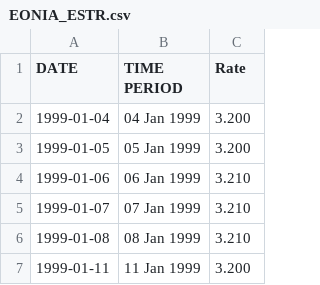
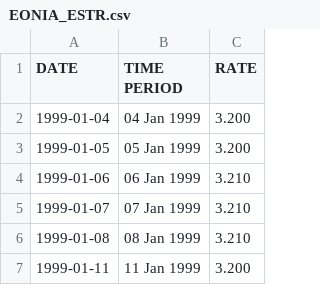
Before and after one commit to asdalo21/eonia-estr, a CSV file: EONIA_ESTR.csv, drawn as a sheet; only a part is shown.

Commit message:
changed column rate name

```diff
--- a/EONIA_ESTR.csv
+++ b/EONIA_ESTR.csv
@@ -1,2 +1,2 @@
-"DATE","TIME PERIOD","Rate"
+"DATE","TIME PERIOD","RATE"
 "1999-01-04","04 Jan 1999","3.200"
```
